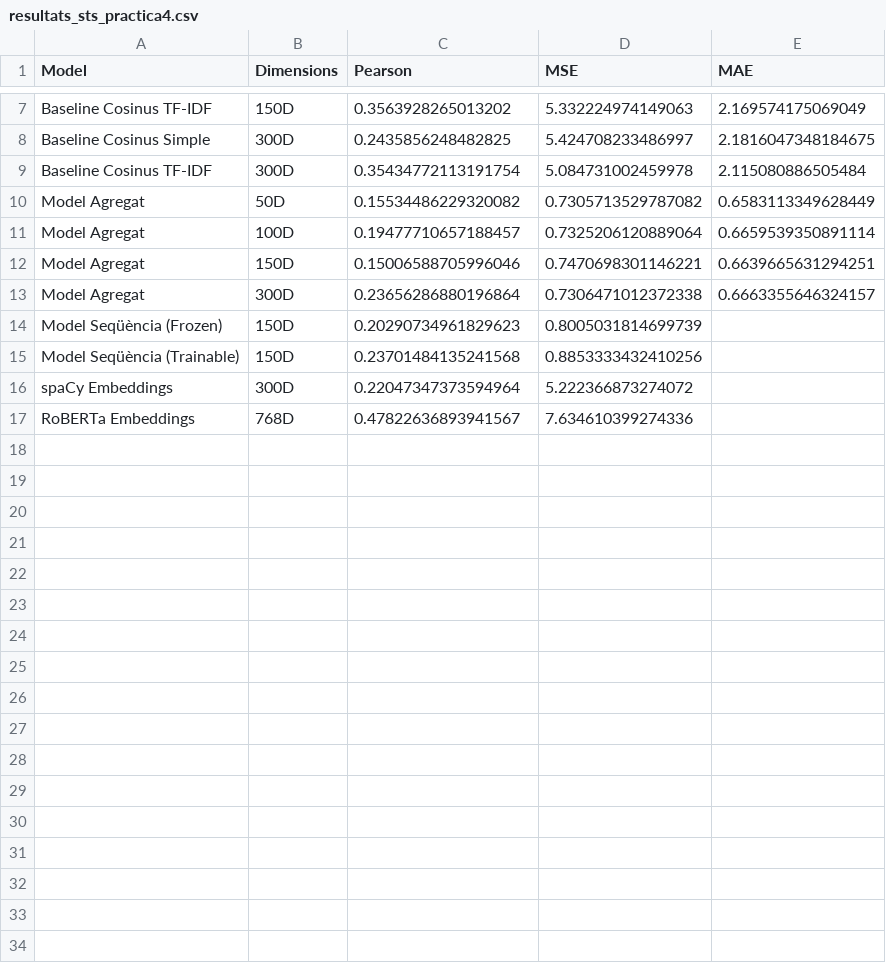
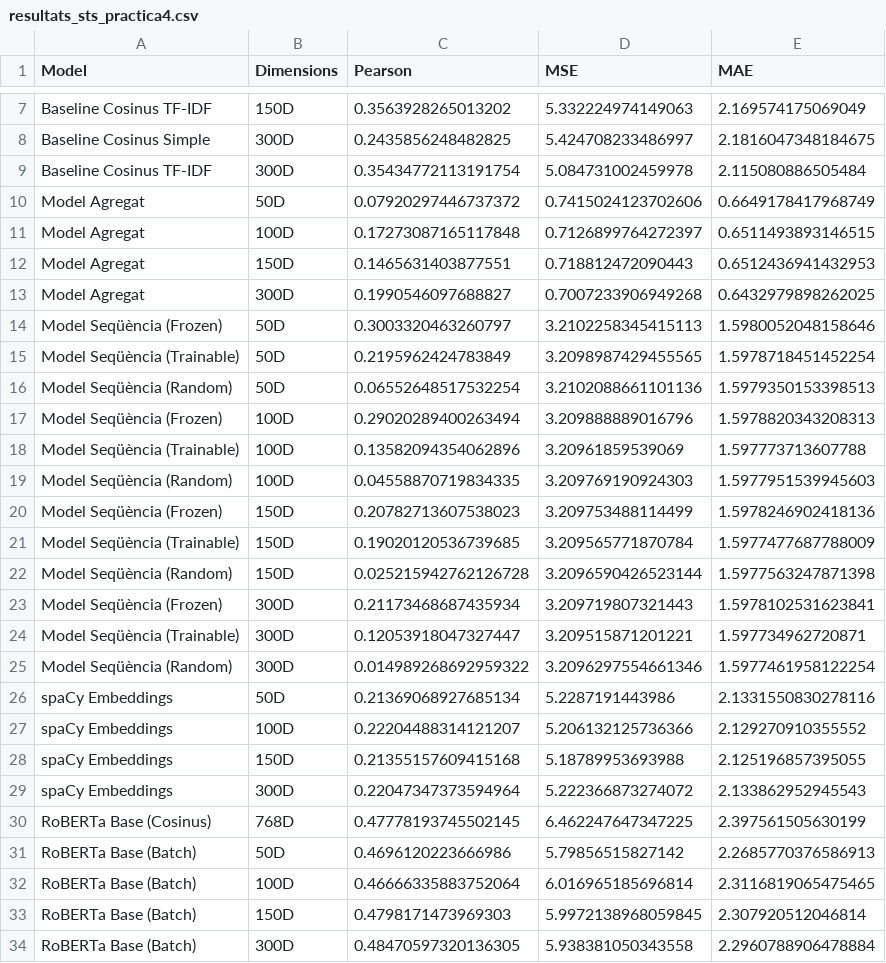
Before and after one commit to EnSergiEsFeo63/PLH-Practica4, a CSV file: resultats_sts_practica4.csv, drawn as a sheet; only a part is shown, gaps mark what is left out; the diff covers the shown part only.

```diff
--- a/resultats_sts_practica4.csv
+++ b/resultats_sts_practica4.csv
@@ -9,9 +9,26 @@ Baseline Cosinus Simple,300D,0.2435856248482825,5.424708233486997,2.181604734818
 Baseline Cosinus TF-IDF,300D,0.35434772113191754,5.084731002459978,2.115080886505484
-Model Agregat,50D,0.15534486229320082,0.7305713529787082,0.6583113349628449
-Model Agregat,100D,0.19477710657188457,0.7325206120889064,0.6659539350891114
-Model Agregat,150D,0.15006588705996046,0.7470698301146221,0.6639665631294251
-Model Agregat,300D,0.23656286880196864,0.7306471012372338,0.6663355646324157
-Model Seqüència (Frozen),150D,0.20290734961829623,0.8005031814699739,
-Model Seqüència (Trainable),150D,0.23701484135241568,0.8853333432410256,
-spaCy Embeddings,300D,0.22047347373594964,5.222366873274072,
-RoBERTa Embeddings,768D,0.47822636893941567,7.634610399274336,
+Model Agregat,50D,0.07920297446737372,0.7415024123702606,0.6649178417968749
+Model Agregat,100D,0.17273087165117848,0.7126899764272397,0.6511493893146515
+Model Agregat,150D,0.1465631403877551,0.718812472090443,0.6512436941432953
+Model Agregat,300D,0.1990546097688827,0.7007233906949268,0.6432979898262025
+Model Seqüència (Frozen),50D,0.3003320463260797,3.2102258345415113,1.5980052048158646
+Model Seqüència (Trainable),50D,0.2195962424783849,3.2098987429455565,1.5978718451452254
+Model Seqüència (Random),50D,0.06552648517532254,3.2102088661101136,1.5979350153398513
+Model Seqüència (Frozen),100D,0.29020289400263494,3.209888889016796,1.5978820343208313
+Model Seqüència (Trainable),100D,0.13582094354062896,3.20961859539069,1.597773713607788
+Model Seqüència (Random),100D,0.04558870719834335,3.209769190924303,1.5977951539945603
+Model Seqüència (Frozen),150D,0.20782713607538023,3.209753488114499,1.5978246902418136
+Model Seqüència (Trainable),150D,0.19020120536739685,3.209565771870784,1.5977477687788009
+Model Seqüència (Random),150D,0.025215942762126728,3.2096590426523144,1.5977563247871398
+Model Seqüència (Frozen),300D,0.21173468687435934,3.209719807321443,1.5978102531623841
+Model Seqüència (Trainable),300D,0.12053918047327447,3.209515871201221,1.597734962720871
+Model Seqüència (Random),300D,0.014989268692959322,3.2096297554661346,1.5977461958122254
+spaCy Embeddings,50D,0.21369068927685134,5.2287191443986,2.1331550830278116
+spaCy Embeddings,100D,0.22204488314121207,5.206132125736366,2.129270910355552
+spaCy Embeddings,150D,0.21355157609415168,5.18789953693988,2.125196857395055
+spaCy Embeddings,300D,0.22047347373594964,5.222366873274072,2.133862952945543
+RoBERTa Base (Cosinus),768D,0.47778193745502145,6.462247647347225,2.397561505630199
+RoBERTa Base (Batch),50D,0.4696120223666986,5.79856515827142,2.2685770376586913
+RoBERTa Base (Batch),100D,0.46666335883752064,6.016965185696814,2.3116819065475465
+RoBERTa Base (Batch),150D,0.4798171473969303,5.9972138968059845,2.307920512046814
+RoBERTa Base (Batch),300D,0.48470597320136305,5.938381050343558,2.2960788906478884
```
Also changed, not shown: 2 added rows elsewhere in this file, 4 other files.
